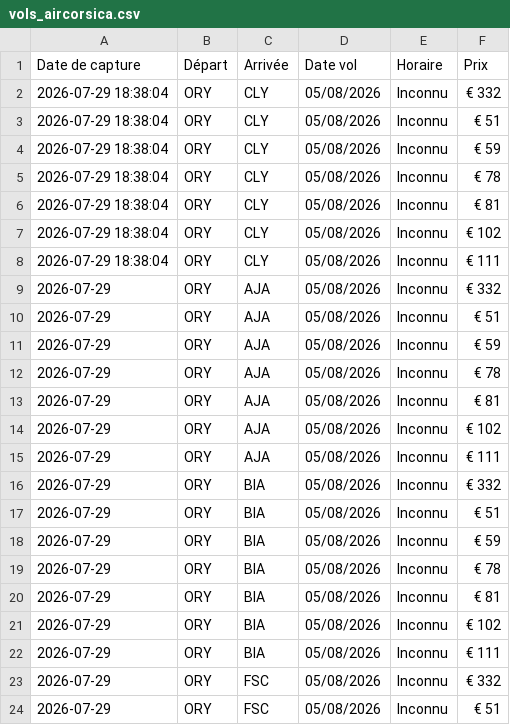
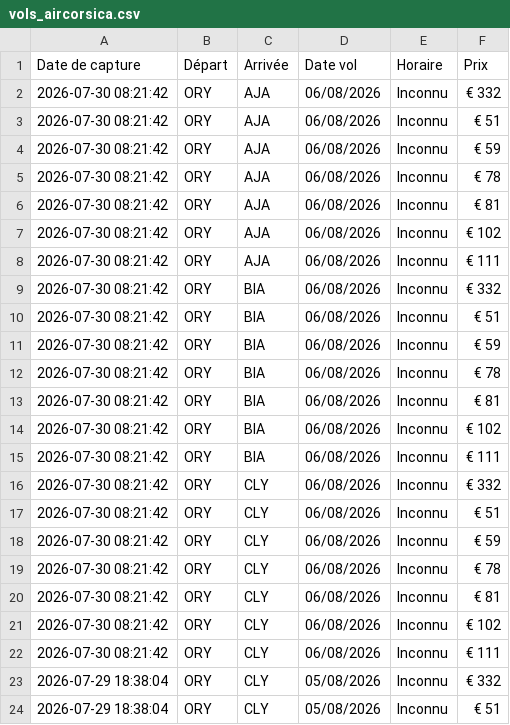
Before and after one commit to patintosh/transport, a CSV file: vols_aircorsica.csv, drawn as a sheet; only a part is shown; the shorter side is filled out with more unchanged rows.

Commit message:
Mise à jour automatique des prix du 2026-07-30

```diff
--- a/vols_aircorsica.csv
+++ b/vols_aircorsica.csv
@@ -1,2 +1,23 @@
 Date de capture,Départ,Arrivée,Date vol,Horaire,Prix
+2026-07-30 08:21:42,ORY,AJA,06/08/2026,Inconnu,€ 332
+2026-07-30 08:21:42,ORY,AJA,06/08/2026,Inconnu,€ 51
+2026-07-30 08:21:42,ORY,AJA,06/08/2026,Inconnu,€ 59
+2026-07-30 08:21:42,ORY,AJA,06/08/2026,Inconnu,€ 78
+2026-07-30 08:21:42,ORY,AJA,06/08/2026,Inconnu,€ 81
+2026-07-30 08:21:42,ORY,AJA,06/08/2026,Inconnu,€ 102
+2026-07-30 08:21:42,ORY,AJA,06/08/2026,Inconnu,€ 111
+2026-07-30 08:21:42,ORY,BIA,06/08/2026,Inconnu,€ 332
+2026-07-30 08:21:42,ORY,BIA,06/08/2026,Inconnu,€ 51
+2026-07-30 08:21:42,ORY,BIA,06/08/2026,Inconnu,€ 59
+2026-07-30 08:21:42,ORY,BIA,06/08/2026,Inconnu,€ 78
+2026-07-30 08:21:42,ORY,BIA,06/08/2026,Inconnu,€ 81
+2026-07-30 08:21:42,ORY,BIA,06/08/2026,Inconnu,€ 102
+2026-07-30 08:21:42,ORY,BIA,06/08/2026,Inconnu,€ 111
+2026-07-30 08:21:42,ORY,CLY,06/08/2026,Inconnu,€ 332
+2026-07-30 08:21:42,ORY,CLY,06/08/2026,Inconnu,€ 51
+2026-07-30 08:21:42,ORY,CLY,06/08/2026,Inconnu,€ 59
+2026-07-30 08:21:42,ORY,CLY,06/08/2026,Inconnu,€ 78
+2026-07-30 08:21:42,ORY,CLY,06/08/2026,Inconnu,€ 81
+2026-07-30 08:21:42,ORY,CLY,06/08/2026,Inconnu,€ 102
+2026-07-30 08:21:42,ORY,CLY,06/08/2026,Inconnu,€ 111
 2026-07-29 18:38:04,ORY,CLY,05/08/2026,Inconnu,€ 332
```
